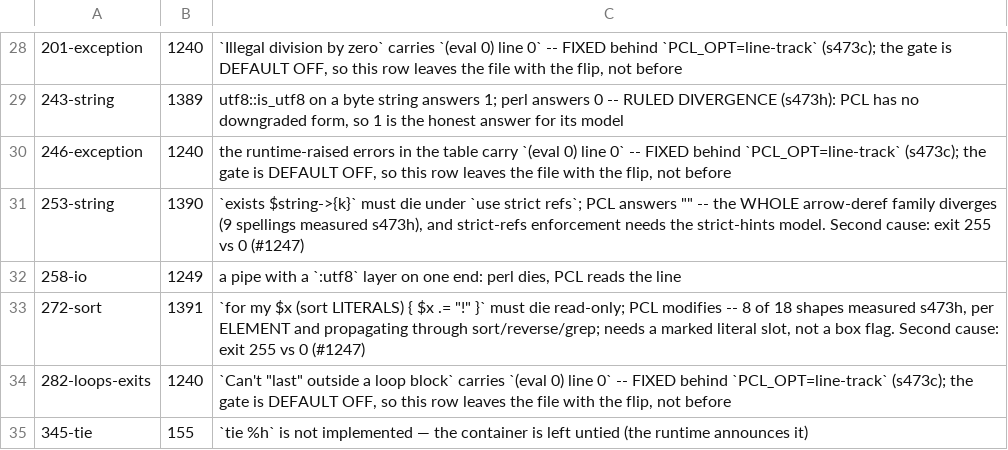
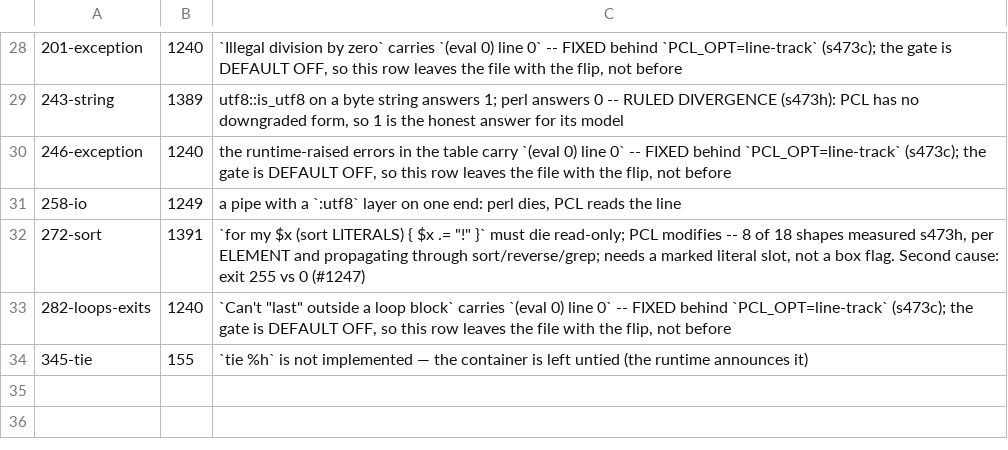
Before and after one commit to Percolisp/pcl, a TSV file: ir-conform/known-fail.tsv, drawn as a sheet; only a part is shown, gaps mark what is left out; the diff names each change by its address in the sheet, - before the commit and + after, or states it on an @@ line.

```diff
--- a/ir-conform/known-fail.tsv
+++ b/ir-conform/known-fail.tsv
-row 31: 253-string | 1390 | `exists $string->{k}` must die under `use strict refs`; PCL answers "" -- the WHOLE arrow-deref family diverges (9 spellings measured s473h), and strict-refs enforcement needs the strict-hints model. Second cause: exit 255 vs 0 (#1247)
```
Also changed, not shown: 2 other files.
